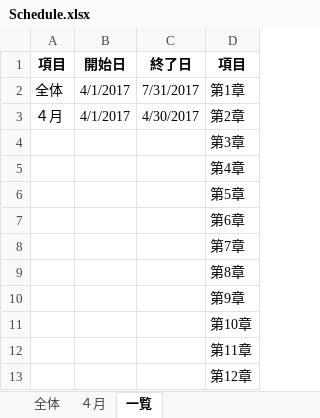
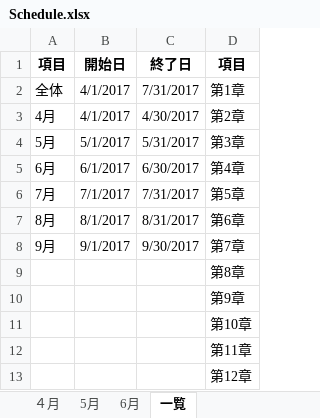
Before and after one commit to hoangvantuan/desginpattern, an Excel workbook: document/schedule/Schedule.xlsx, sheet 一覧, drawn as a sheet; values as stored, in another font and other column widths than the file's, no borders; removed rows and columns are numbered as before the commit, all else as after; the diff names each change by its address in the sheet, - before the commit and + after, or states it on an @@ line.

```diff
--- a/document/schedule/Schedule.xlsx (sheet 一覧)
+++ b/document/schedule/Schedule.xlsx (sheet 一覧)
-sheet tab: 全体
+sheet tab: 5月
+sheet tab: 6月
-A3: ４月
+A3: 4月
-row 4:  |  |  | 第3章
-row 5:  |  |  | 第4章
-row 6:  |  |  | 第5章
-row 7:  |  |  | 第6章
-row 8:  |  |  | 第7章
+row 4: 5月 | 5/1/2017 | 5/31/2017 | 第3章
+row 5: 6月 | 6/1/2017 | 6/30/2017 | 第4章
+row 6: 7月 | 7/1/2017 | 7/31/2017 | 第5章
+row 7: 8月 | 8/1/2017 | 8/31/2017 | 第6章
+row 8: 9月 | 9/1/2017 | 9/30/2017 | 第7章
```
Also changed, not shown: sheet ４月, document/参考図.xlsx, 44 other files.
